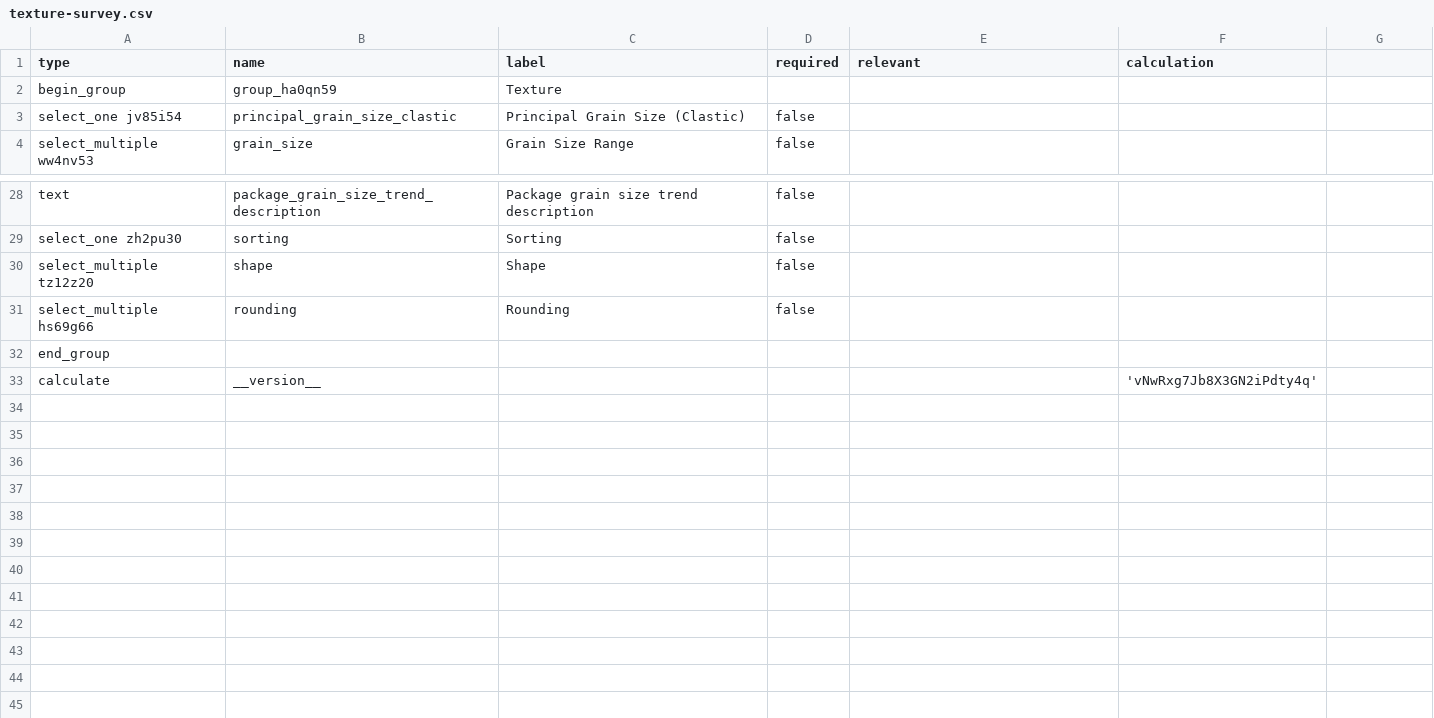
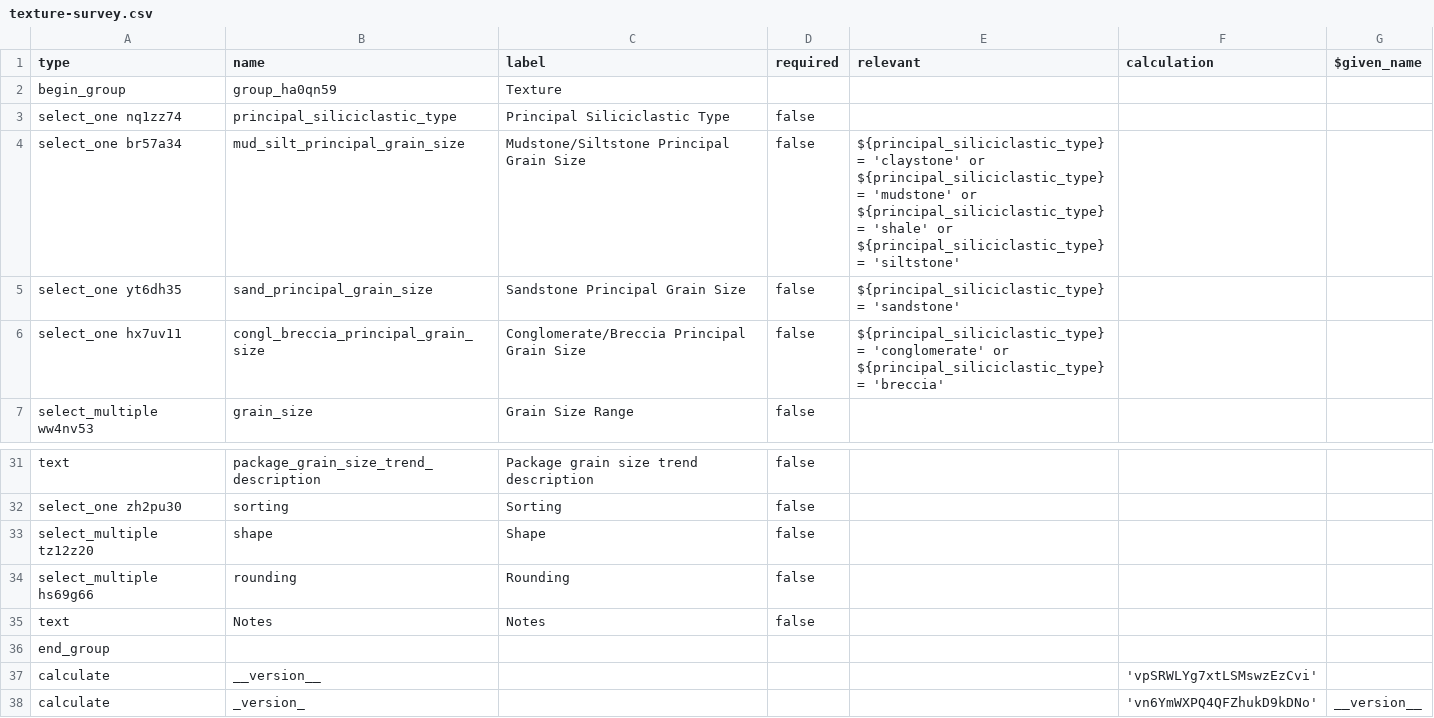
Before and after one commit to StraboSpot/strabo-mobile, a CSV file: www/app/data-models/sed/texture-survey.csv, drawn as a sheet; only a part is shown, gaps mark what is left out; addresses are those after the commit; the diff names each change by its address in the sheet, - before the commit and + after, or states it on an @@ line.

```diff
--- a/www/app/data-models/sed/texture-survey.csv
+++ b/www/app/data-models/sed/texture-survey.csv
-G1: (empty)
+G1: $given_name
-A3 (type): select_one jv85i54
+A3 (type): select_one nq1zz74
-B3 (name): principal_grain_size_clastic
+B3 (name): principal_siliciclastic_type
-C3 (label): Principal Grain Size (Clastic)
+C3 (label): Principal Siliciclastic Type
+row 4: select_one br57a34 | mud_silt_principal_grain_size | Mudstone/Siltstone Principal Grain Size | false | ${principal_siliciclastic_type} = 'claystone' or ${principal_siliciclastic_type} = 'mudstone' or ${principal_siliciclastic_type} = 'shale' or ${principal_siliciclastic_type} = 'siltstone'
+row 5: select_one yt6dh35 | sand_principal_grain_size | Sandstone Principal Grain Size | false | ${principal_siliciclastic_type} = 'sandstone'
+row 6: select_one hx7uv11 | congl_breccia_principal_grain_size | Conglomerate/Breccia Principal Grain Size | false | ${principal_siliciclastic_type} = 'conglomerate' or ${principal_siliciclastic_type} = 'breccia'
+row 35: text | Notes | Notes | false
-F37 (calculation): 'vNwRxg7Jb8X3GN2iPdty4q'
+F37 (calculation): 'vpSRWLYg7xtLSMswzEzCvi'
+row 38: calculate | _version_ |  |  |  | 'vn6YmWXPQ4QFZhukD9kDNo' | __version__
```
Also changed, not shown: www/app/data-models/sed/add-interval-survey.csv, www/app/data-models/sed/biogenic-structures-survey.csv, 15 other files.
